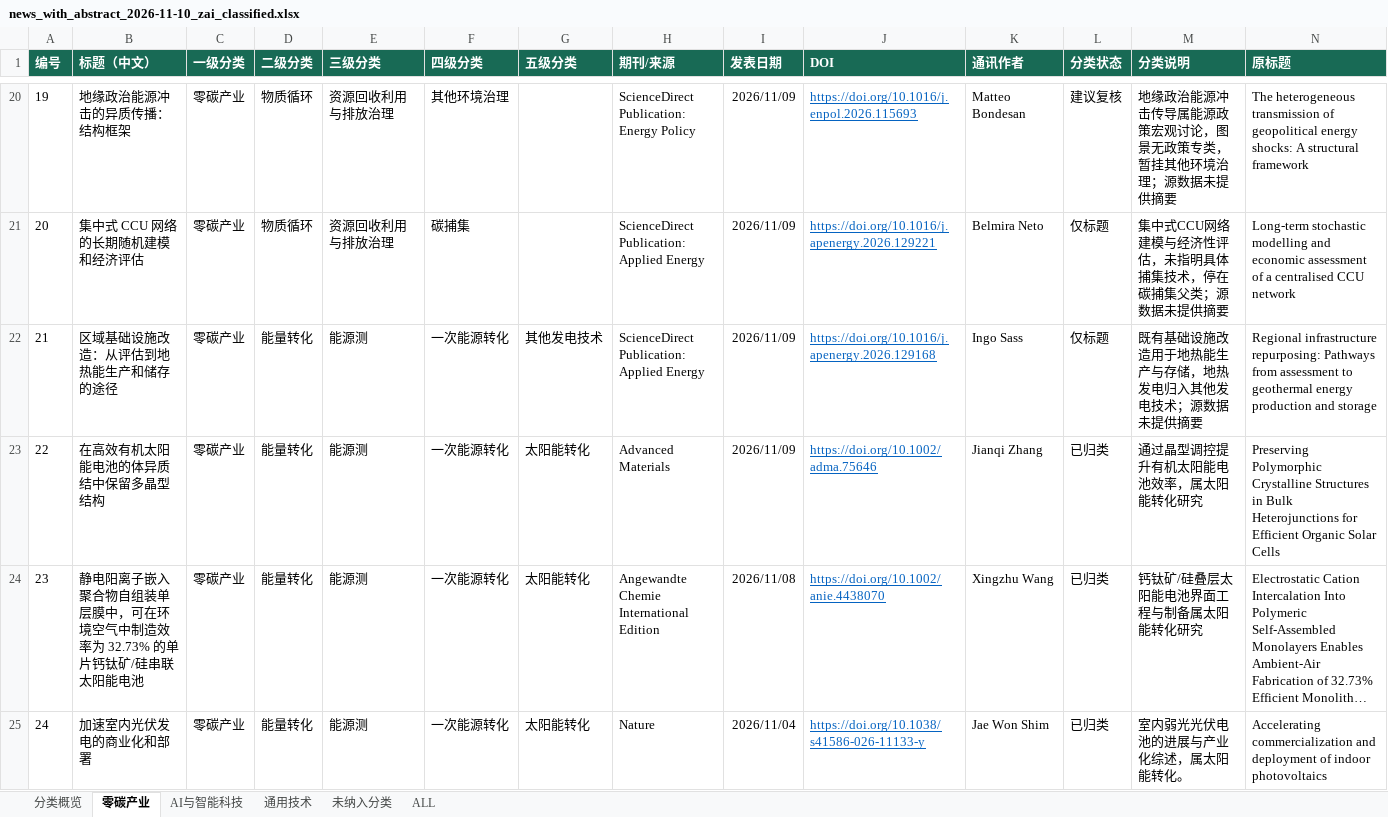
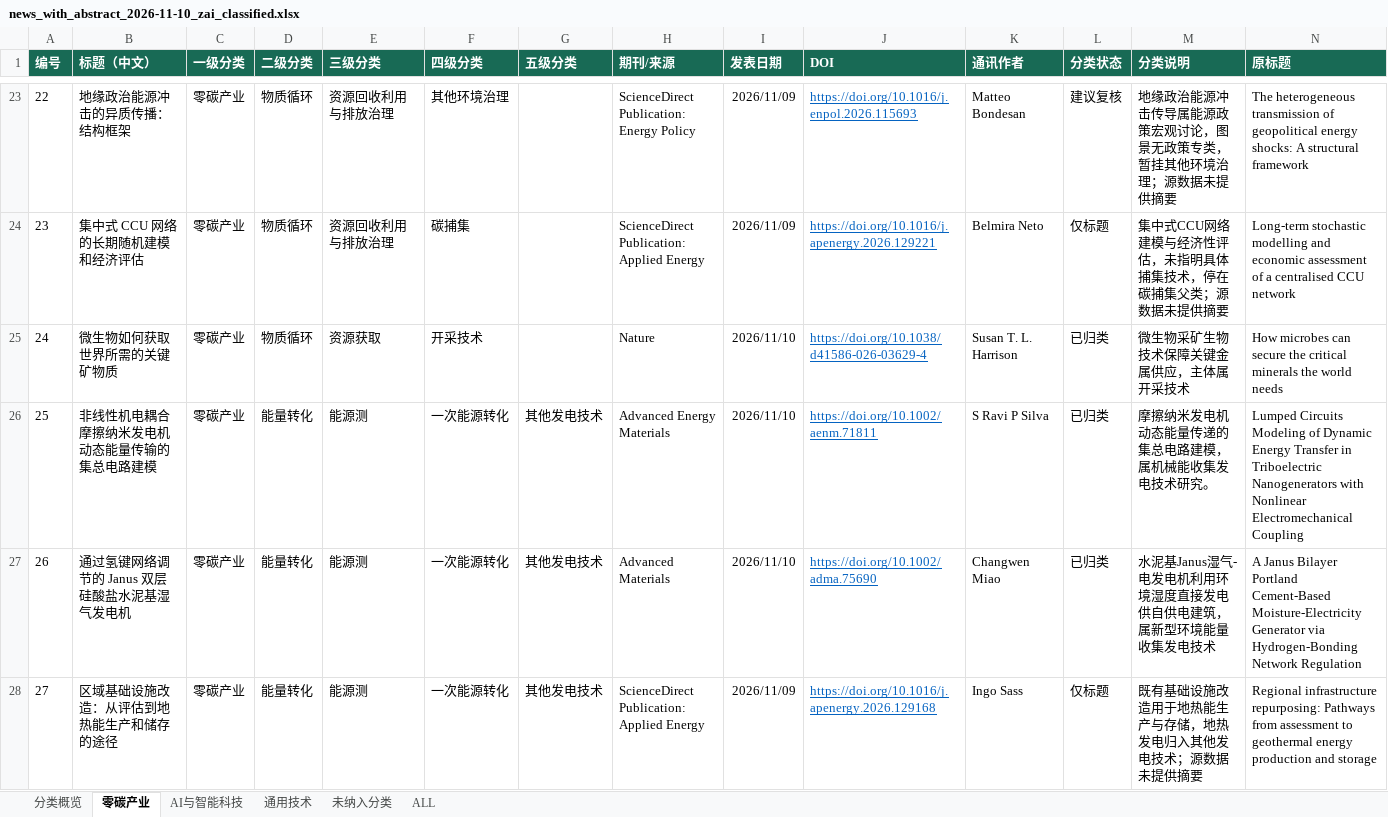
Before and after one commit to wodewoping-png/literature-rss-spider, an Excel workbook: output/daily_classified/news_with_abstract_2026-11-10_zai_classified.xlsx, sheet 零碳产业, drawn as a sheet; only a part is shown, gaps mark what is left out; the shorter side is filled out with more unchanged rows; long unchanged cells end in …; values as stored, in another font and other column widths than the file's, no borders; table styles not drawn; rows hold the shown columns only; the diff covers the shown part only; the diff names each change by its address in the sheet, - before the commit and + after, or states it on an @@ line.

```diff
--- a/output/daily_classified/news_with_abstract_2026-11-10_zai_classified.xlsx (sheet 零碳产业)
+++ b/output/daily_classified/news_with_abstract_2026-11-10_zai_classified.xlsx (sheet 零碳产业)
@@ column A (编号) renumbered from row 6 down @@
+row 25: 24 | 微生物如何获取世界所需的关键矿物质 | 零碳产业 | 物质循环 | 资源获取 | 开采技术 |  | Nature | 2026/11/10 | https://doi.org/10.1038/d41586-026-03629-4 | Susan T. L. Harrison | 已归类 | 微生物采矿生物技术保障关键金属供应，主体属开采技术 | How microbes can secure the critical minerals the world needs
+row 26: 25 | 非线性机电耦合摩擦纳米发电机动态能量传输的集总电路建模 | 零碳产业 | 能量转化 | 能源测 | 一次能源转化 | 其他发电技术 | Advanced Energy Materials | 2026/11/10 | https://doi.org/10.1002/aenm.71811 | S Ravi P Silva | 已归类 | 摩擦纳米发电机动态能量传递的集总电路建模，属机械能收集发电技术研究。 | Lumped Circuits Modeling of Dynamic Energy Transfer in Triboelectric Nanogenerators with Nonlinear Electromechanical Coupling
+row 27: 26 | 通过氢键网络调节的 Janus 双层硅酸盐水泥基湿气发电机 | 零碳产业 | 能量转化 | 能源测 | 一次能源转化 | 其他发电技术 | Advanced Materials | 2026/11/10 | https://doi.org/10.1002/adma.75690 | Changwen Miao | 已归类 | 水泥基Janus湿气-电发电机利用环境湿度直接发电供自供电建筑，属新型环境能量收集发电技术 | A Janus Bilayer Portland Cement‐Based Moisture‐Electricity Generator via Hydrogen‐Bonding Network Regulation
```
Also changed, not shown: 25 added rows elsewhere in this sheet, sheet ALL, sheet 通用技术, sheet 未纳入分类, sheet AI与智能科技, sheet 分类概览, 2 other files.
